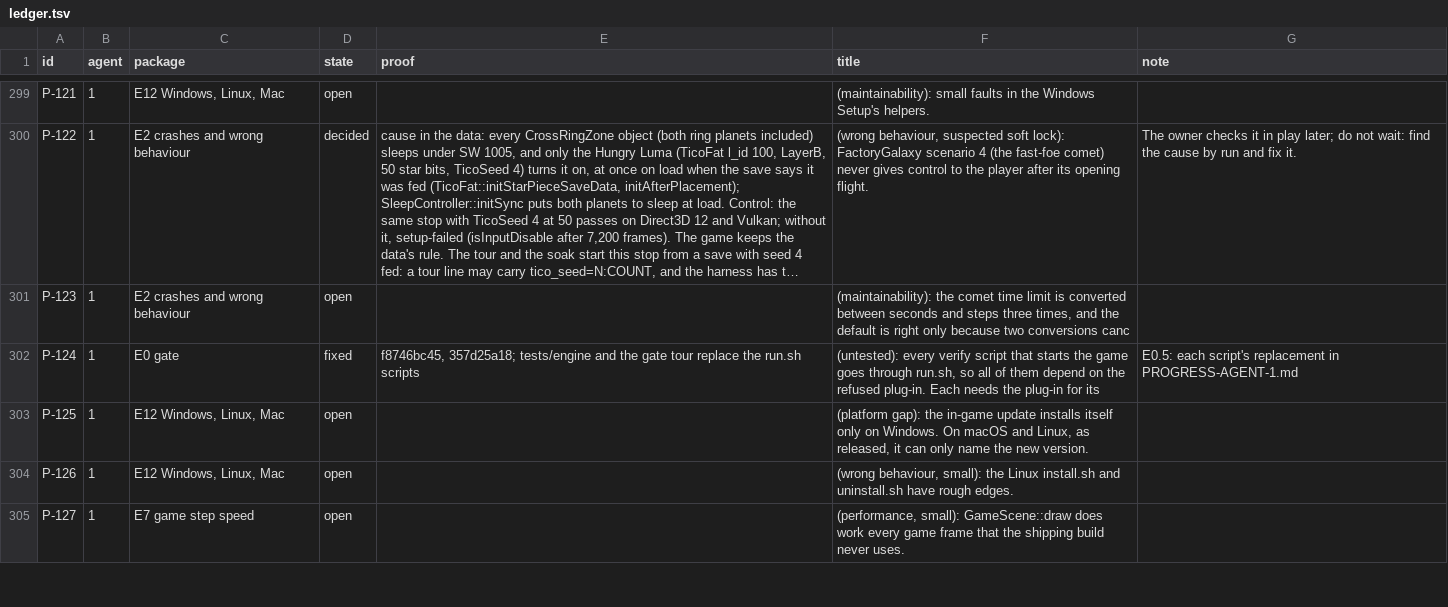
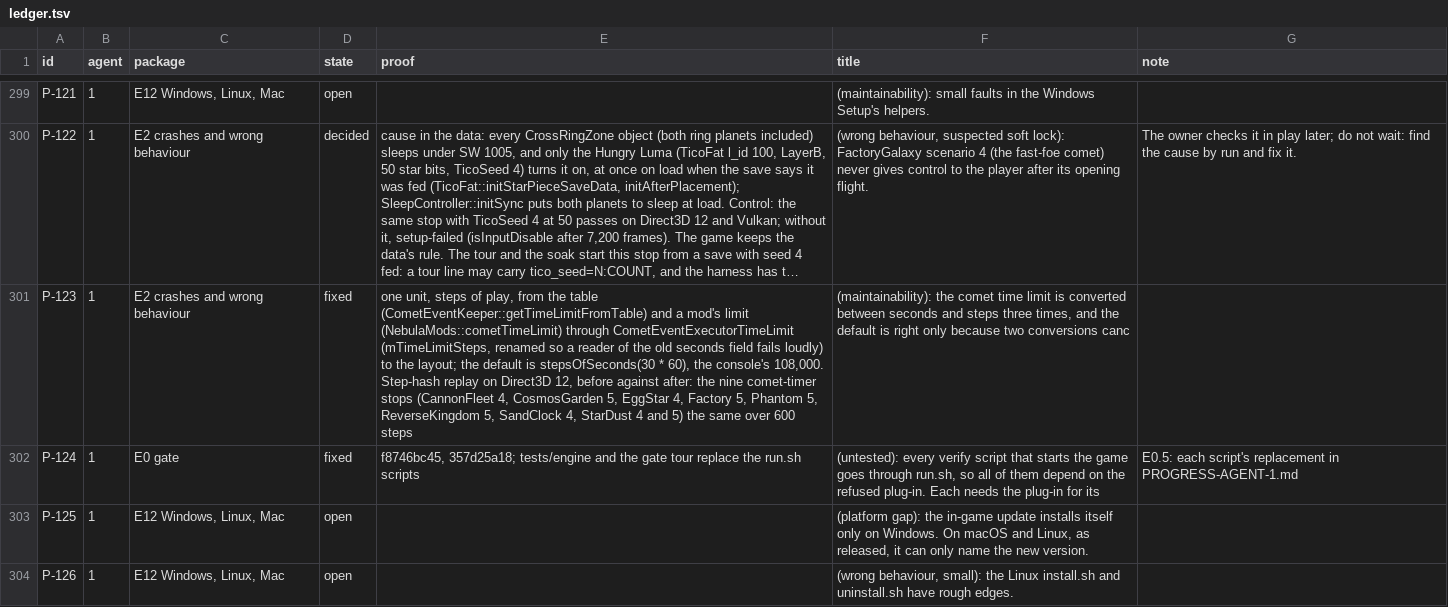
Before and after one commit to keepvaibin/nebula, a TSV file: docs/plan/ledger.tsv, drawn as a sheet; only a part is shown, gaps mark what is left out; the shorter side is filled out with more unchanged rows; long unchanged cells end in …; the diff names each change by its address in the sheet, - before the commit and + after, or states it on an @@ line.

Commit message:
The comet time limit stays in steps from the table to the layout
It went seconds to steps to seconds to steps, and the 30 second default
meant 30 minutes only because two conversions cancelled. The default is
now named as thirty minutes. Ledger P-123.

```diff
--- a/docs/plan/ledger.tsv
+++ b/docs/plan/ledger.tsv
-D301 (state): open
+D301 (state): fixed
-E301 (proof): (empty)
+E301 (proof): one unit, steps of play, from the table (CometEventKeeper::getTimeLimitFromTable) and a mod's limit (NebulaMods::cometTimeLimit) through CometEventExecutorTimeLimit (mTimeLimitSteps, renamed so a reader of the old seconds field fails loudly) to the layout; the default is stepsOfSeconds(30 * 60), the console's 108,000. Step-hash replay on Direct3D 12, before against after: the nine comet-timer stops (CannonFleet 4, CosmosGarden 5, EggStar 4, Factory 5, Phantom 5, ReverseKingdom 5, SandClock 4, StarDust 4 and 5) the same over 600 steps
```
Also changed, not shown: 4 other files.
